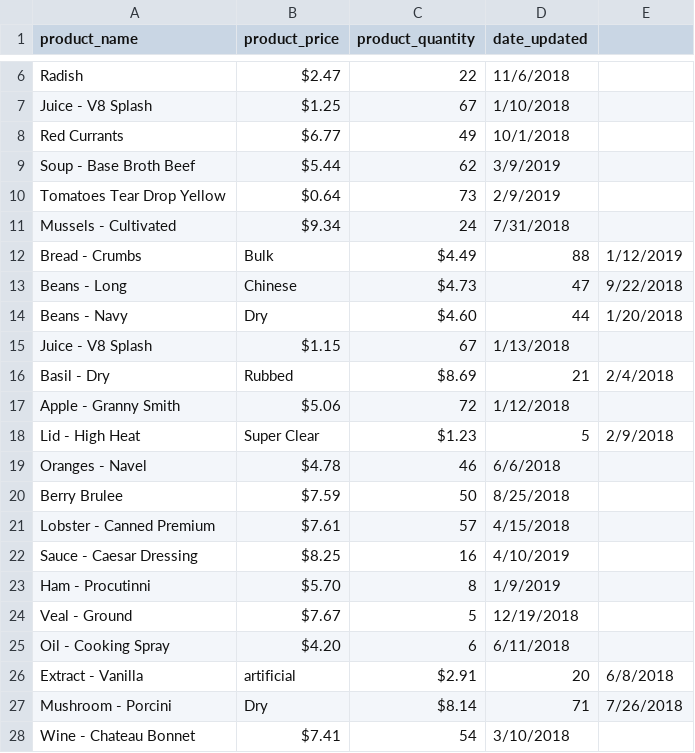
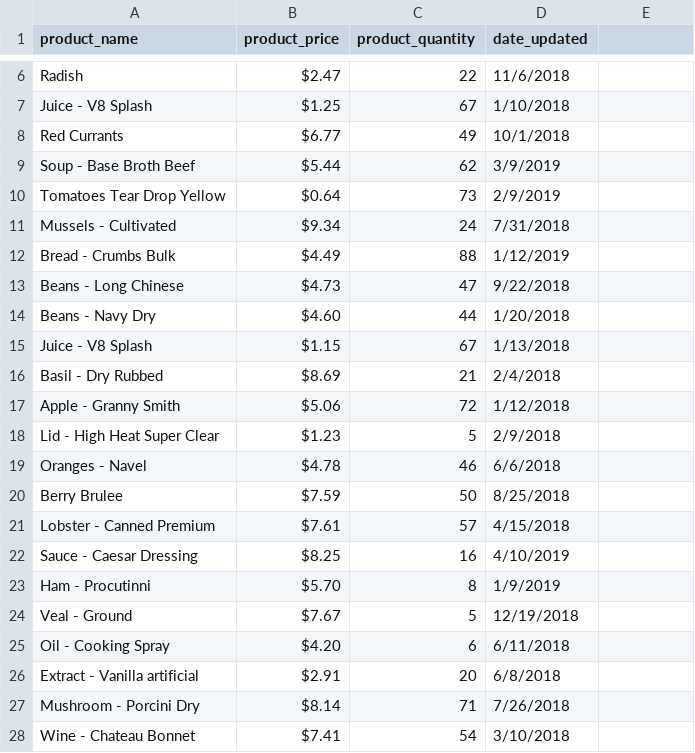
Before and after one commit to DanielleM27/store-inventory, a CSV file: inventory.csv, drawn as a sheet; only a part is shown, gaps mark what is left out; removed rows and columns are numbered as before the commit, all else as after; the diff names each change by its address in the sheet, - before the commit and + after, or states it on an @@ line.

Commit message:
Update inventory.csv

```diff
--- a/inventory.csv
+++ b/inventory.csv
-row 12: Bread - Crumbs | Bulk | $4.49 | 88 | 1/12/2019
-row 13: Beans - Long | Chinese | $4.73 | 47 | 9/22/2018
-row 14: Beans - Navy | Dry | $4.60 | 44 | 1/20/2018
+row 12: Bread - Crumbs Bulk | $4.49 | 88 | 1/12/2019
+row 13: Beans - Long Chinese | $4.73 | 47 | 9/22/2018
+row 14: Beans - Navy Dry | $4.60 | 44 | 1/20/2018
-row 16: Basil - Dry | Rubbed | $8.69 | 21 | 2/4/2018
+row 16: Basil - Dry Rubbed | $8.69 | 21 | 2/4/2018
-row 18: Lid - High Heat | Super Clear | $1.23 | 5 | 2/9/2018
+row 18: Lid - High Heat Super Clear | $1.23 | 5 | 2/9/2018
-row 26: Extract - Vanilla | artificial | $2.91 | 20 | 6/8/2018
-row 27: Mushroom - Porcini | Dry | $8.14 | 71 | 7/26/2018
+row 26: Extract - Vanilla artificial | $2.91 | 20 | 6/8/2018
+row 27: Mushroom - Porcini Dry | $8.14 | 71 | 7/26/2018
```
